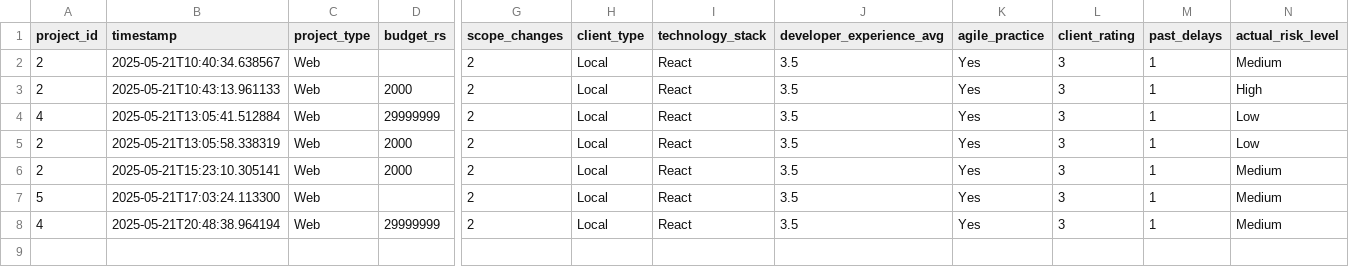
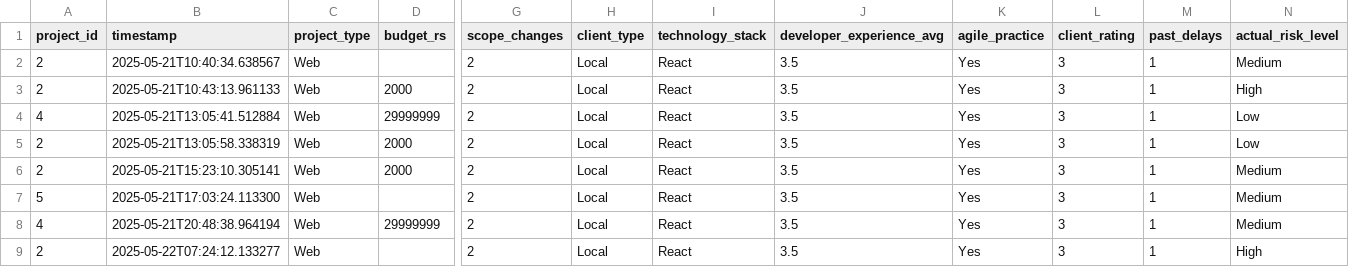
Before and after one commit to RanushVimantha/ForeSight, a CSV file: ai-engine/models/project_log.csv, drawn as a sheet; only a part is shown, gaps mark what is left out; rows hold the shown columns only; the diff names each change by its address in the sheet, - before the commit and + after, or states it on an @@ line.

```diff
--- a/ai-engine/models/project_log.csv
+++ b/ai-engine/models/project_log.csv
+row 9: 2 | 2025-05-22T07:24:12.133277 | Web |  | 2 | Local | React | 3.5 | Yes | 3 | 1 | High
```
Also changed, not shown: 11 other files.
